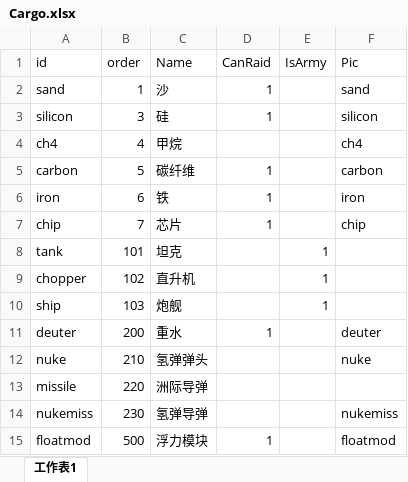
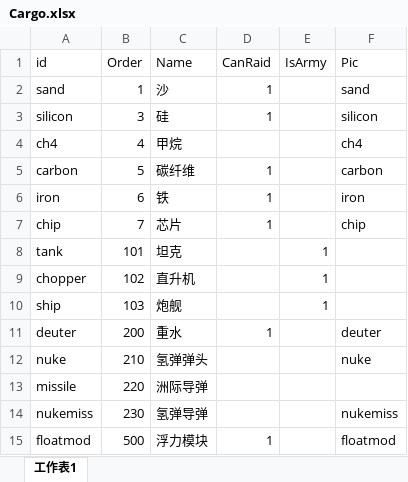
Before and after one commit to atom-chen/AnnoArk2, an Excel workbook: Client/assets/Csv/Cargo.xlsx, sheet 工作表1, drawn as a sheet; values as stored, in another font and other column widths than the file's, no borders; the diff names each change by its address in the sheet, - before the commit and + after, or states it on an @@ line.

```diff
--- a/Client/assets/Csv/Cargo.xlsx (sheet 工作表1)
+++ b/Client/assets/Csv/Cargo.xlsx (sheet 工作表1)
-B1: order
+B1: Order
```
Also changed, not shown: Client/assets/Csv/Building.xlsx, 9 other files.
